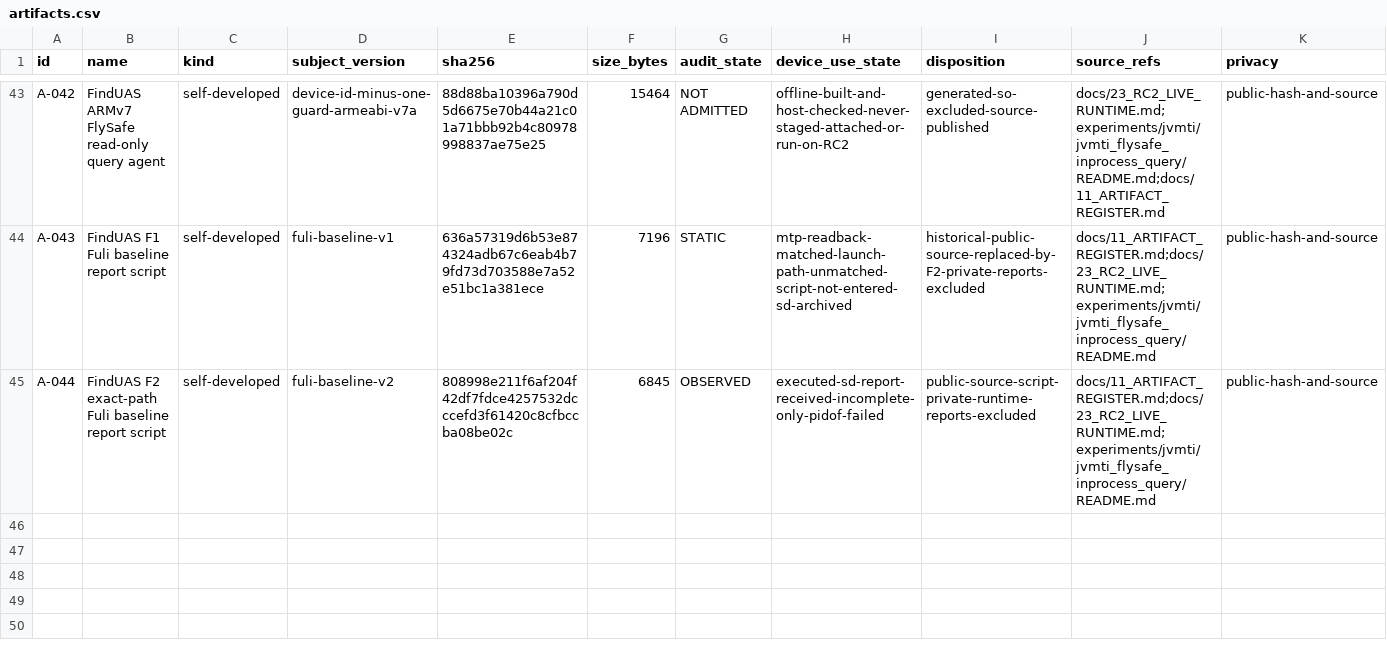
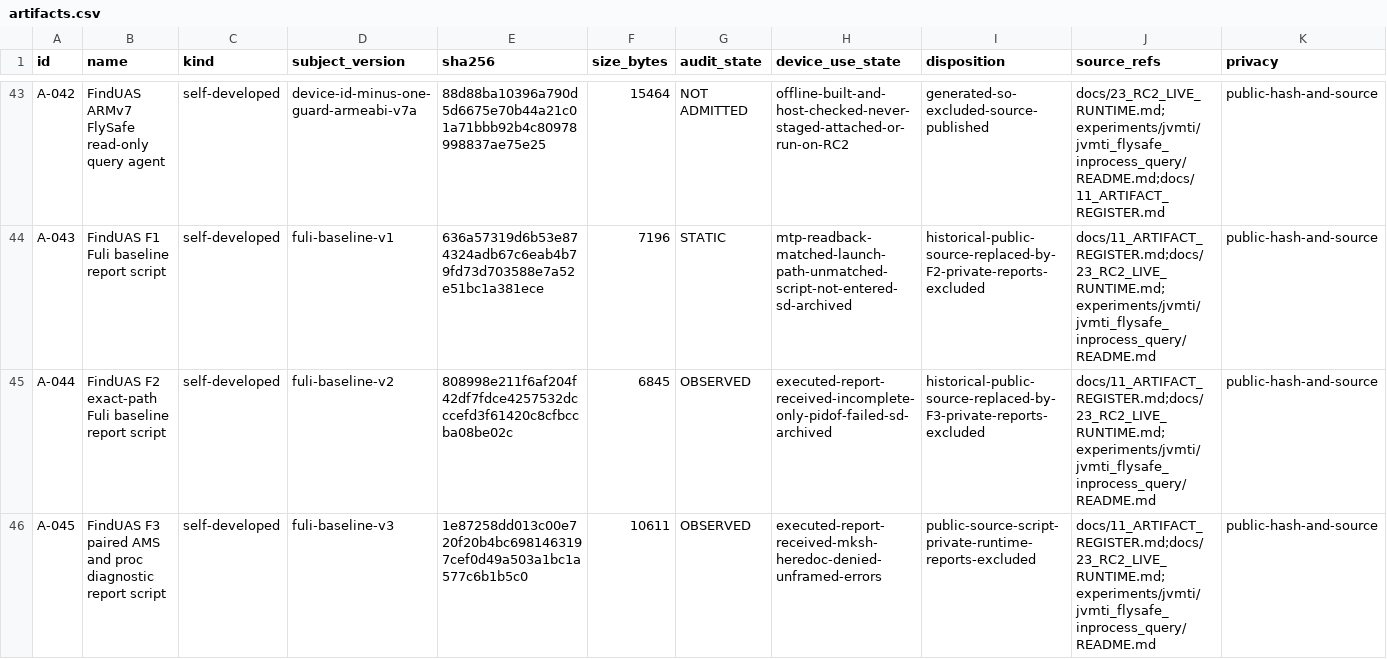
Before and after one commit to Sapphire-Rapids/DJI-RC2-Mini5Pro-Research, a CSV file: evidence/artifacts.csv, drawn as a sheet; only a part is shown, gaps mark what is left out.

```diff
--- a/evidence/artifacts.csv
+++ b/evidence/artifacts.csv
@@ -44,2 +44,3 @@ A-042,FindUAS ARMv7 FlySafe read-only query agent,self-developed,device-id-minus
 A-043,FindUAS F1 Fuli baseline report script,self-developed,fuli-baseline-v1,636a57319d6b53e874324adb67c6eab4b79fd73d703588e7a52e51bc1a381ece,7196,STATIC,mtp-readback-matched-launch-path-unmatched-script-not-entered-sd-archived,historical-public-source-replaced-by-F2-private-reports-excluded,docs/11_ARTIFACT_REGISTER.md;docs/23_RC2_LIVE_RUNTIME.md;experiments/jvmti/jvmti_flysafe_inprocess_query/README.md,public-hash-and-source
-A-044,FindUAS F2 exact-path Fuli baseline report script,self-developed,fuli-baseline-v2,808998e211f6af204f42df7fdce4257532dcccefd3f61420c8cfbccba08be02c,6845,OBSERVED,executed-sd-report-received-incomplete-only-pidof-failed,public-source-script-private-runtime-reports-excluded,docs/11_ARTIFACT_REGISTER.md;docs/23_RC2_LIVE_RUNTIME.md;experiments/jvmti/jvmti_flysafe_inprocess_query/README.md,public-hash-and-source
+A-044,FindUAS F2 exact-path Fuli baseline report script,self-developed,fuli-baseline-v2,808998e211f6af204f42df7fdce4257532dcccefd3f61420c8cfbccba08be02c,6845,OBSERVED,executed-report-received-incomplete-only-pidof-failed-sd-archived,historical-public-source-replaced-by-F3-private-reports-excluded,docs/11_ARTIFACT_REGISTER.md;docs/23_RC2_LIVE_RUNTIME.md;experiments/jvmti/jvmti_flysafe_inprocess_query/README.md,public-hash-and-source
+A-045,FindUAS F3 paired AMS and proc diagnostic report script,self-developed,fuli-baseline-v3,1e87258dd013c00e720f20b4bc6981463197cef0d49a503a1bc1a577c6b1b5c0,10611,OBSERVED,executed-report-received-mksh-heredoc-denied-unframed-errors,public-source-script-private-runtime-reports-excluded,docs/11_ARTIFACT_REGISTER.md;docs/23_RC2_LIVE_RUNTIME.md;experiments/jvmti/jvmti_flysafe_inprocess_query/README.md,public-hash-and-source
```
Also changed, not shown: evidence/claims.csv, 12 other files.
